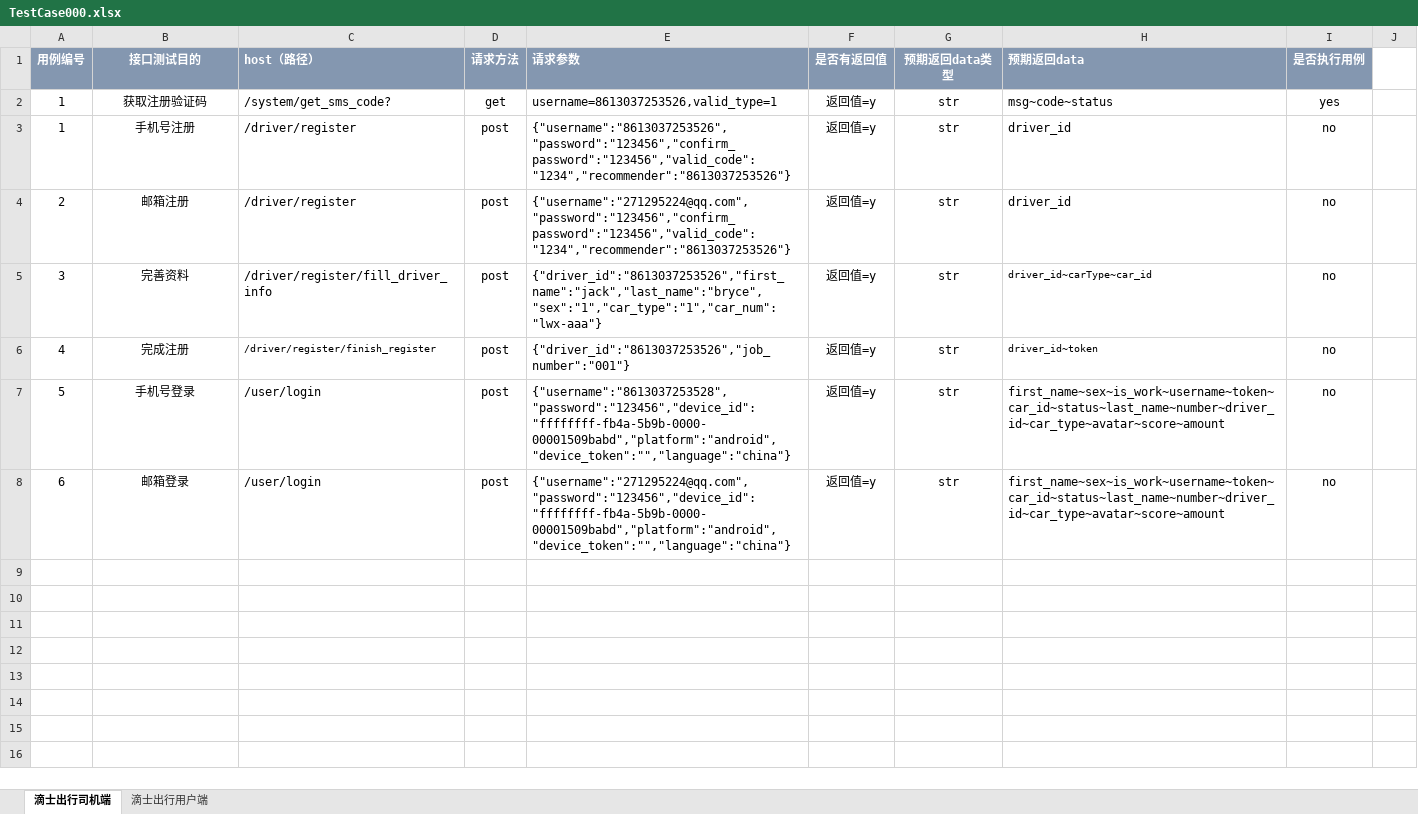
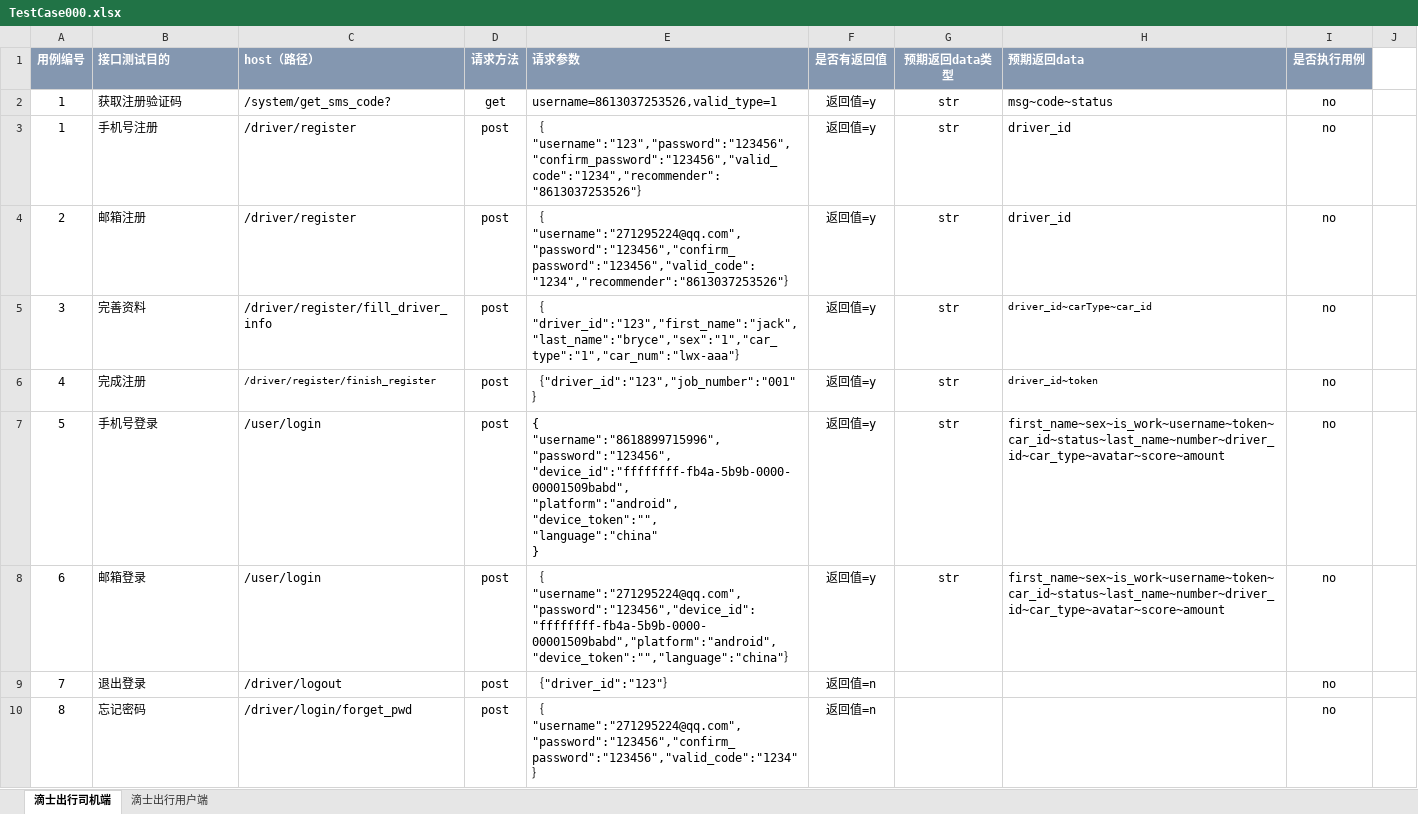
Before and after one commit to laiweixing/python-, an Excel workbook: InterfaceTest/TestCase/TestCase000.xlsx, sheet 滴士出行司机端, drawn as a sheet; only a part is shown; values as stored, in another font and other column widths than the file's, no borders; ↵ is a line break in a cell; the diff covers the shown part only; the diff names each change by its address in the sheet, - before the commit and + after, or states it on an @@ line.

```diff
--- a/InterfaceTest/TestCase/TestCase000.xlsx (sheet 滴士出行司机端)
+++ b/InterfaceTest/TestCase/TestCase000.xlsx (sheet 滴士出行司机端)
-B1:B8 alignment: center
+B1:B8 alignment: left
-I2 (是否执行用例): yes
+I2 (是否执行用例): no
-E3 (请求参数): {"username":"8613037253526","password":"123456","confirm_password":"123456","valid_code":"1234","recommender":"8613037253526"}
+E3 (请求参数): ｛"username":"123","password":"123456","confirm_password":"123456","valid_code":"1234","recommender":"8613037253526"｝
-E4 (请求参数): {"username":"271295224@qq.com","password":"123456","confirm_password":"123456","valid_code":"1234","recommender":"8613037253526"}
+E4 (请求参数): ｛"username":"271295224@qq.com","password":"123456","confirm_password":"123456","valid_code":"1234","recommender":"8613037253526"｝
-E5 (请求参数): {"driver_id":"8613037253526","first_name":"jack","last_name":"bryce","sex":"1","car_type":"1","car_num":"lwx-aaa"}
+E5 (请求参数): ｛"driver_id":"123","first_name":"jack","last_name":"bryce","sex":"1","car_type":"1","car_num":"lwx-aaa"｝
-E6 (请求参数): {"driver_id":"8613037253526","job_number":"001"}
+E6 (请求参数): ｛"driver_id":"123","job_number":"001"｝
-E7 (请求参数): {"username":"8613037253528","password":"123456","device_id":"ffffffff-fb4a-5b9b-0000-00001509babd","platform":"android","device_token":"","language":"china"}
+E7 (请求参数): { ↵ "username":"8618899715996", ↵ "password":"123456", ↵ "device_id":"ffffffff-fb4a-5b9b-0000-00001509babd", ↵ "platform":"android", ↵ "device_token":"", ↵ "language":"china" ↵ }
-E8 (请求参数): {"username":"271295224@qq.com","password":"123456","device_id":"ffffffff-fb4a-5b9b-0000-00001509babd","platform":"android","device_token":"","language":"china"}
+E8 (请求参数): ｛"username":"271295224@qq.com","password":"123456","device_id":"ffffffff-fb4a-5b9b-0000-00001509babd","platform":"android","device_token":"","language":"china"｝
+row 9: 7 | 退出登录 | /driver/logout | post | ｛"driver_id":"123"｝ | 返回值=n |  |  | no
+row 10: 8 | 忘记密码 | /driver/login/forget_pwd | post | ｛"username":"271295224@qq.com","password":"123456","confirm_password":"123456","valid_code":"1234"｝ | 返回值=n |  |  | no
```
Also changed, not shown: 66 added rows elsewhere in this sheet, 8 other files.
